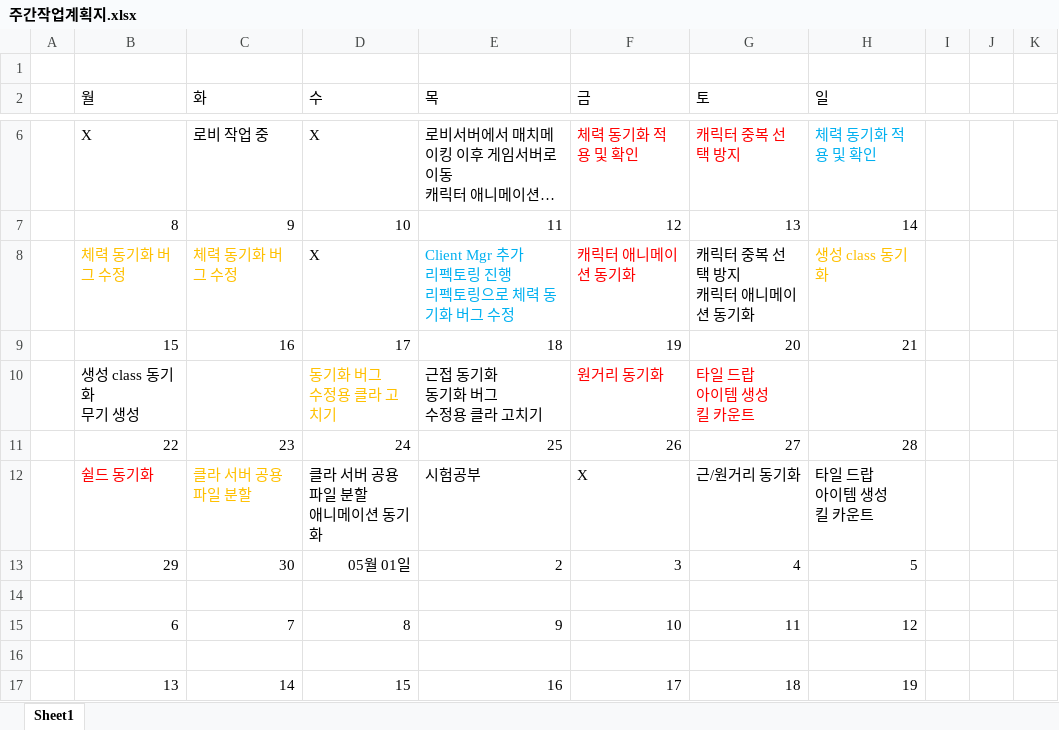
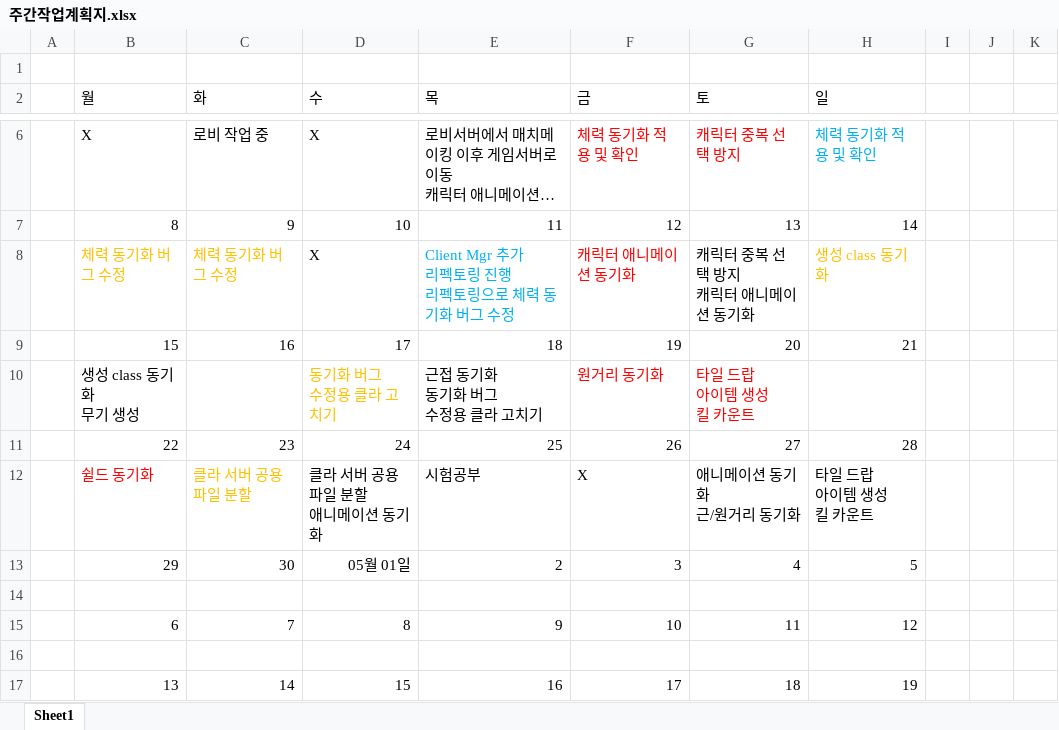
Before and after one commit to Ko-jung/2023CapstoneProject, an Excel workbook: Document/백종화/주간작업계획지.xlsx, sheet Sheet1, drawn as a sheet; only a part is shown, gaps mark what is left out; long unchanged cells end in …; values as stored, in another font and other column widths than the file's, no borders; ↵ is a line break in a cell; the diff names each change by its address in the sheet, - before the commit and + after, or states it on an @@ line.

Commit message:
애니메이션 동기화 작업 완료

```diff
--- a/Document/백종화/주간작업계획지.xlsx (sheet Sheet1)
+++ b/Document/백종화/주간작업계획지.xlsx (sheet Sheet1)
-G12 (토): 근/원거리 동기화
+G12 (토): 애니메이션 동기화 ↵ 근/원거리 동기화
```
Also changed, not shown: 24 other files.
